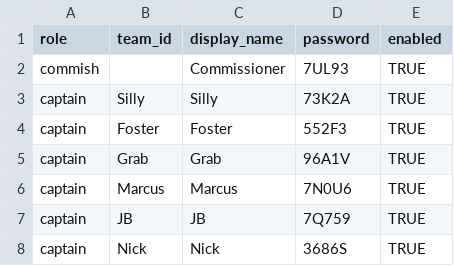
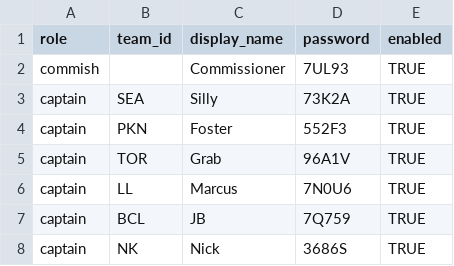
Before and after one commit to SundinWCPL/WCPL-Draft-App, a CSV file: data/D1/draft_users.csv, drawn as a sheet.

```diff
--- a/data/D1/draft_users.csv
+++ b/data/D1/draft_users.csv
@@ -2,7 +2,7 @@ role,team_id,display_name,password,enabled
 commish,,Commissioner,7UL93,TRUE
-captain,Silly,Silly,73K2A,TRUE
-captain,Foster,Foster,552F3,TRUE
-captain,Grab,Grab,96A1V,TRUE
-captain,Marcus,Marcus,7N0U6,TRUE
-captain,JB,JB,7Q759,TRUE
-captain,Nick,Nick,3686S,TRUE
+captain,SEA,Silly,73K2A,TRUE
+captain,PKN,Foster,552F3,TRUE
+captain,TOR,Grab,96A1V,TRUE
+captain,LL,Marcus,7N0U6,TRUE
+captain,BCL,JB,7Q759,TRUE
+captain,NK,Nick,3686S,TRUE
```
Also changed, not shown: data/D1/draft_order.csv, data/draft_order.csv, 3 other files.
